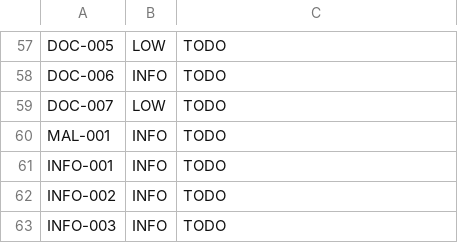
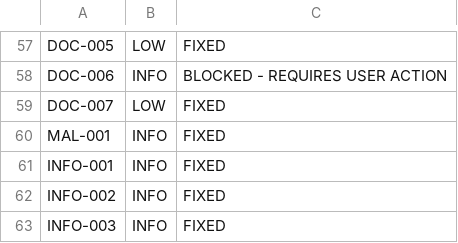
Before and after one commit to ghostinator/Sitewright, a TSV file: docs/remediation/LEDGER.tsv, drawn as a sheet; only a part is shown, gaps mark what is left out; the diff covers the shown part only; the diff names each change by its address in the sheet, - before the commit and + after, or states it on an @@ line.

```diff
--- a/docs/remediation/LEDGER.tsv
+++ b/docs/remediation/LEDGER.tsv
-C57: TODO
+C57: FIXED
-C58: TODO
+C58: BLOCKED - REQUIRES USER ACTION
-C59:C63: TODO
+C59:C63: FIXED
```
Also changed, not shown: 56 edited cells elsewhere in this file, 4 other files.
